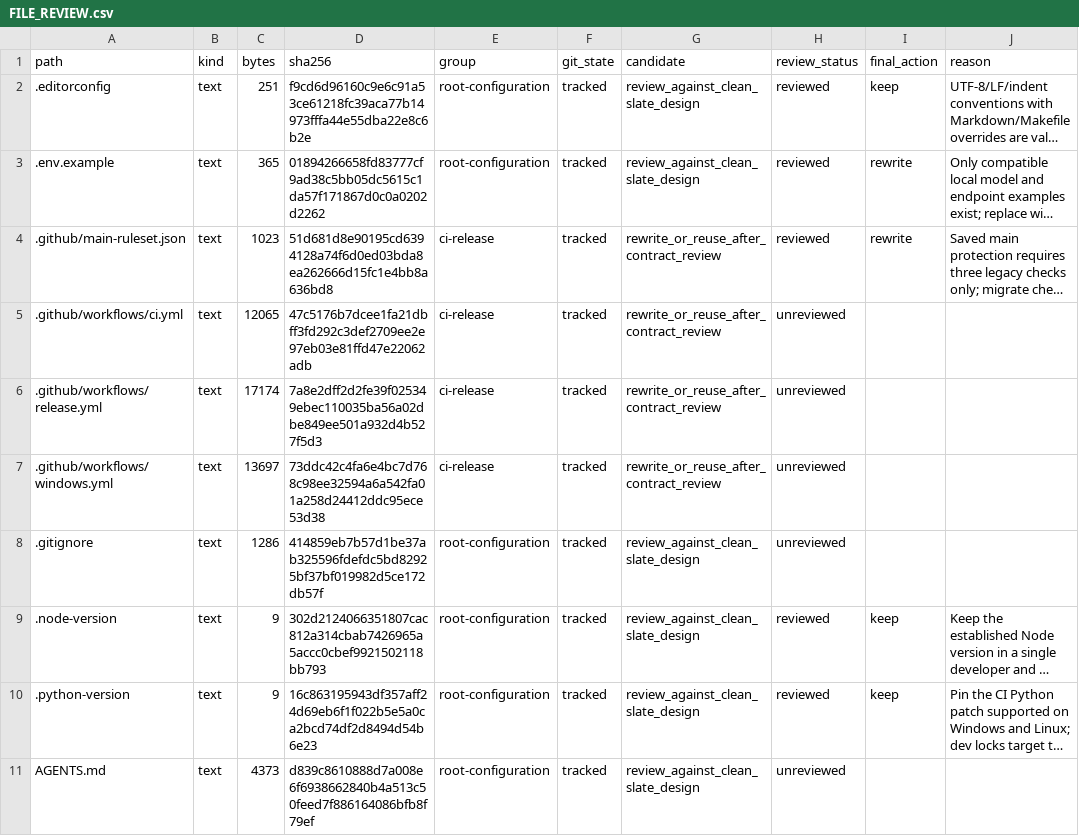
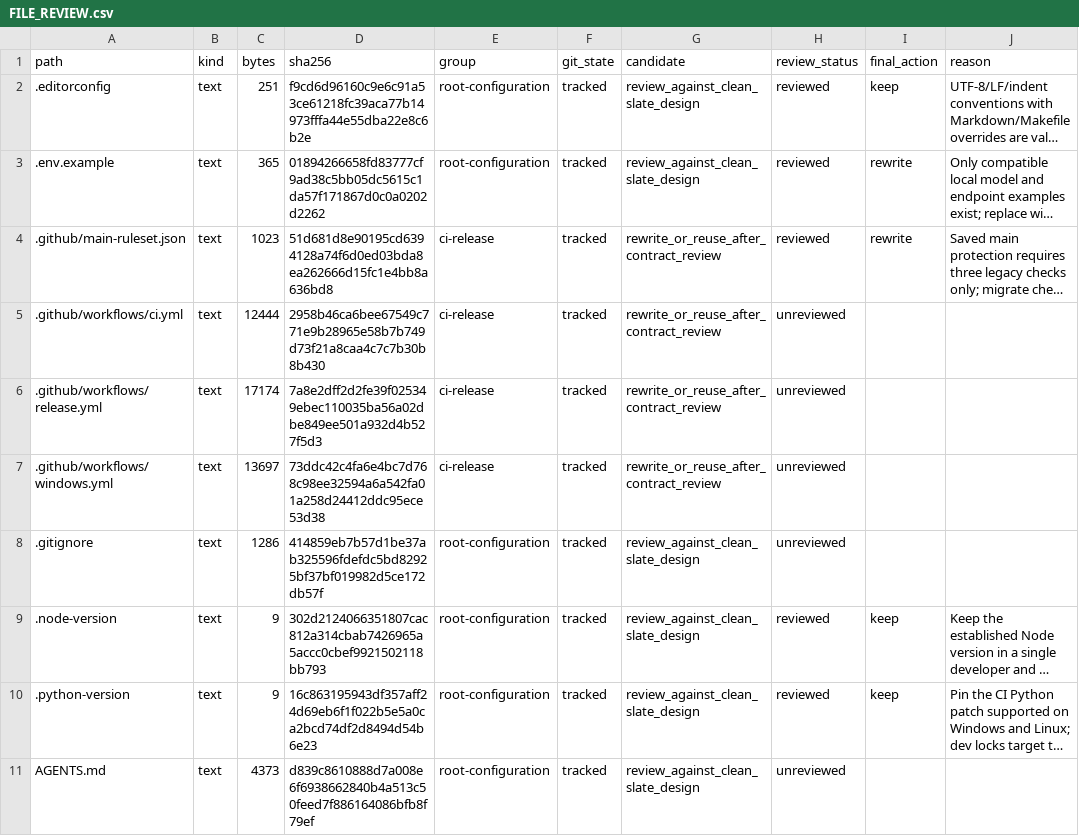
Before and after one commit to phamhuubinh/infrastructure-agent, a CSV file: docs/refactor/audit/FILE_REVIEW.csv, drawn as a sheet; only a part is shown; long unchanged cells end in …; the diff covers the shown part only; the diff names each change by its address in the sheet, - before the commit and + after, or states it on an @@ line.

```diff
--- a/docs/refactor/audit/FILE_REVIEW.csv
+++ b/docs/refactor/audit/FILE_REVIEW.csv
-C5 (bytes): 12065
+C5 (bytes): 12444
-D5 (sha256): 47c5176b7dcee1fa21dbff3fd292c3def2709ee2e97eb03e81ffd47e22062adb
+D5 (sha256): 2958b46ca6bee67549c771e9b28965e58b7b749d73f21a8caa4c7c7b30b8b430
```
Also changed, not shown: 6 edited cells elsewhere in this file, 6 other files.
